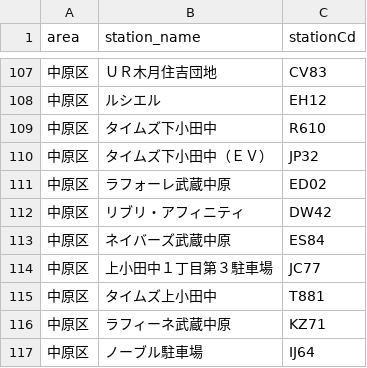
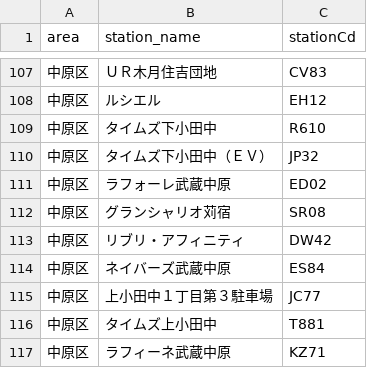
Before and after one commit to rkworks2025-coder/TJM_yoyaku, a CSV file: station_code_map.csv, drawn as a sheet; only a part is shown, gaps mark what is left out; the shorter side is filled out with more unchanged rows.

```diff
--- a/station_code_map.csv
+++ b/station_code_map.csv
@@ -111,2 +111,3 @@ area,station_name,stationCd
 中原区,ラフォーレ武蔵中原,ED02
+中原区,グランシャリオ苅宿,SR08
 中原区,リブリ・アフィニティ,DW42
```
